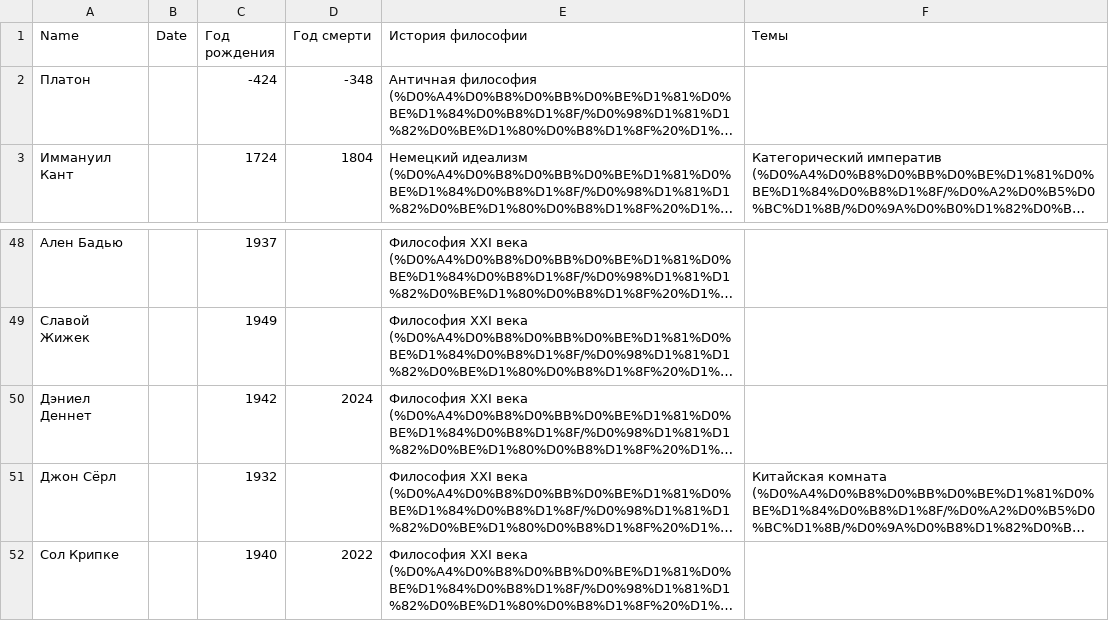
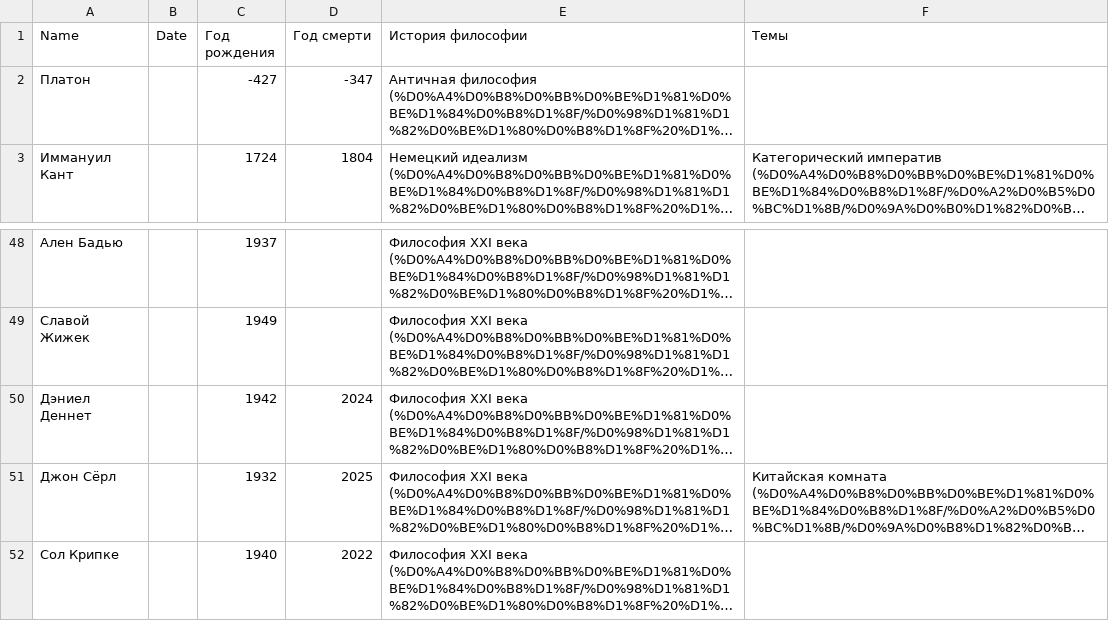
Before and after one commit to mksddn/philoloom, a CSV file: content/notion/Философия/Личности e63b5581e8614d7b8aa84e28fccfba63_all.csv, drawn as a sheet; only a part is shown, gaps mark what is left out; long unchanged cells end in …; the diff names each change by its address in the sheet, - before the commit and + after, or states it on an @@ line.

```diff
--- a/content/notion/Философия/Личности e63b5581e8614d7b8aa84e28fccfba63_all.csv
+++ b/content/notion/Философия/Личности e63b5581e8614d7b8aa84e28fccfba63_all.csv
-C2 (Год рождения): -424
+C2 (Год рождения): -427
-D2 (Год смерти): -348
+D2 (Год смерти): -347
-D51 (Год смерти): (empty)
+D51 (Год смерти): 2025
```
Also changed, not shown: content/notion/Философия/Темы d59ab943f6c540ada9b034321d75c62f_all.csv, content/notion/Философия/Цитаты a4f8ad9ba2634ee18e3f0fa9e80974f8_all.csv, 3 other files.
